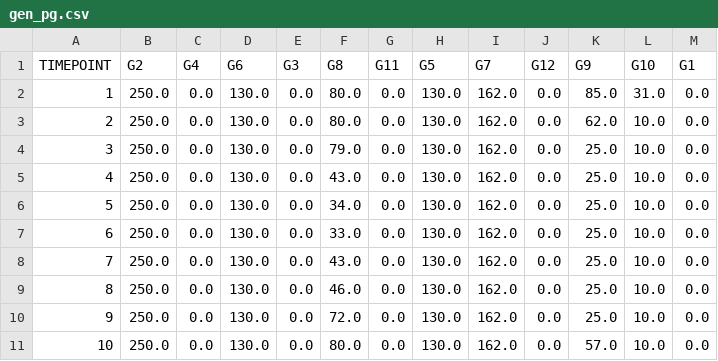
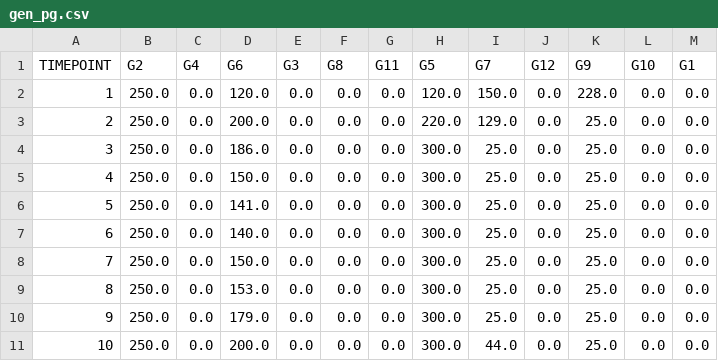
Before and after one commit to GonchoTheGreat/ucev, a CSV file: ed_outputs/gen_pg.csv, drawn as a sheet; only a part is shown; the diff covers the shown part only.

```diff
--- a/ed_outputs/gen_pg.csv
+++ b/ed_outputs/gen_pg.csv
@@ -1,11 +1,11 @@
 TIMEPOINT,G2,G4,G6,G3,G8,G11,G5,G7,G12,G9,G10,G1
-1,250.0,0.0,130.0,0.0,80.0,0.0,130.0,162.0,0.0,85.0,31.0,0.0
-2,250.0,0.0,130.0,0.0,80.0,0.0,130.0,162.0,0.0,62.0,10.0,0.0
-3,250.0,0.0,130.0,0.0,79.0,0.0,130.0,162.0,0.0,25.0,10.0,0.0
-4,250.0,0.0,130.0,0.0,43.0,0.0,130.0,162.0,0.0,25.0,10.0,0.0
-5,250.0,0.0,130.0,0.0,34.0,0.0,130.0,162.0,0.0,25.0,10.0,0.0
-6,250.0,0.0,130.0,0.0,33.0,0.0,130.0,162.0,0.0,25.0,10.0,0.0
-7,250.0,0.0,130.0,0.0,43.0,0.0,130.0,162.0,0.0,25.0,10.0,0.0
-8,250.0,0.0,130.0,0.0,46.0,0.0,130.0,162.0,0.0,25.0,10.0,0.0
-9,250.0,0.0,130.0,0.0,72.0,0.0,130.0,162.0,0.0,25.0,10.0,0.0
-10,250.0,0.0,130.0,0.0,80.0,0.0,130.0,162.0,0.0,57.0,10.0,0.0
+1,250.0,0.0,120.0,0.0,0.0,0.0,120.0,150.0,0.0,228.0,0.0,0.0
+2,250.0,0.0,200.0,0.0,0.0,0.0,220.0,129.0,0.0,25.0,0.0,0.0
+3,250.0,0.0,186.0,0.0,0.0,0.0,300.0,25.0,0.0,25.0,0.0,0.0
+4,250.0,0.0,150.0,0.0,0.0,0.0,300.0,25.0,0.0,25.0,0.0,0.0
+5,250.0,0.0,141.0,0.0,0.0,0.0,300.0,25.0,0.0,25.0,0.0,0.0
+6,250.0,0.0,140.0,0.0,0.0,0.0,300.0,25.0,0.0,25.0,0.0,0.0
+7,250.0,0.0,150.0,0.0,0.0,0.0,300.0,25.0,0.0,25.0,0.0,0.0
+8,250.0,0.0,153.0,0.0,0.0,0.0,300.0,25.0,0.0,25.0,0.0,0.0
+9,250.0,0.0,179.0,0.0,0.0,0.0,300.0,25.0,0.0,25.0,0.0,0.0
+10,250.0,0.0,200.0,0.0,0.0,0.0,300.0,44.0,0.0,25.0,0.0,0.0
```
Also changed, not shown: 84 edited cells elsewhere in this file, ed_inputs/gen_commit.csv, ed_inputs/gen_start_up.csv, 5 other files.
